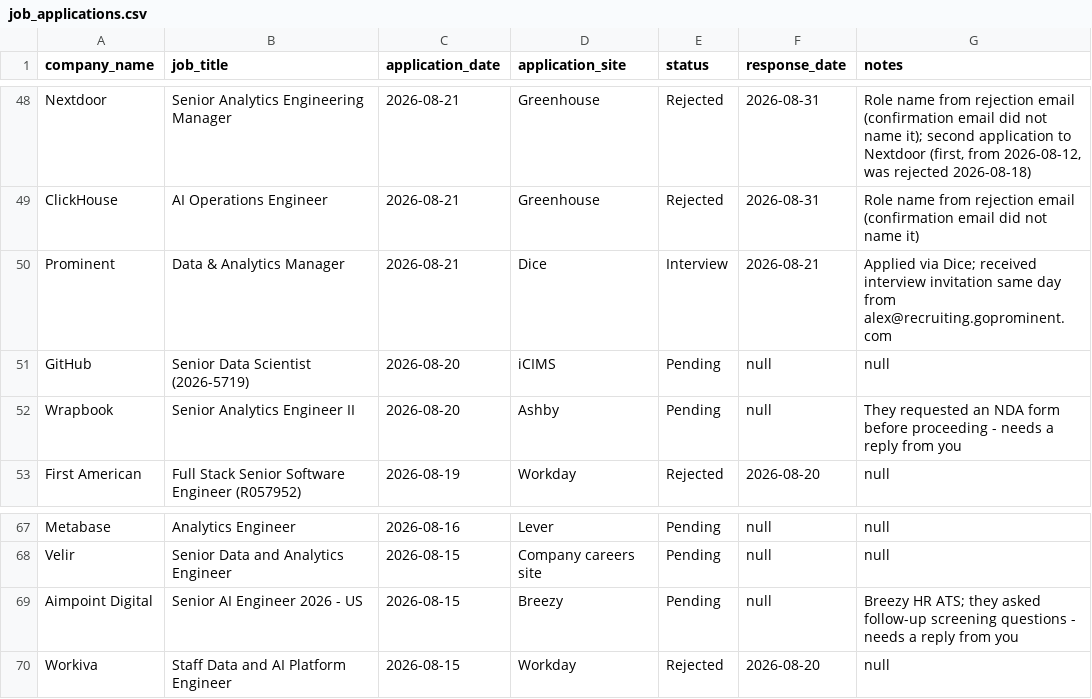
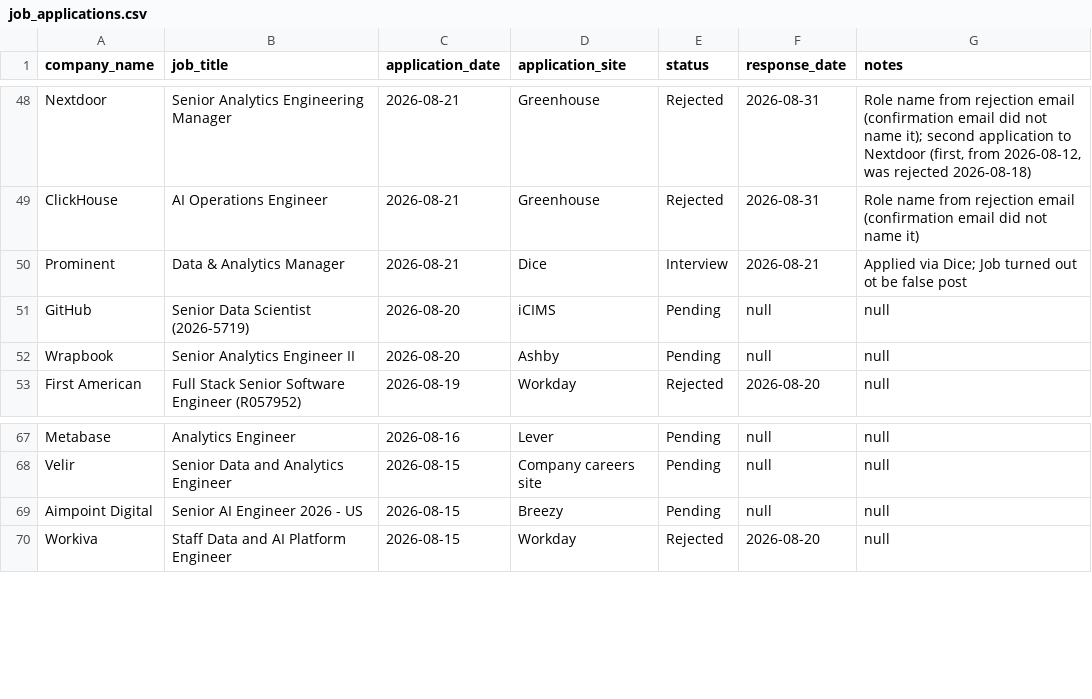
Before and after one commit to sandervw/job-search, a CSV file: job_applications.csv, drawn as a sheet; only a part is shown, gaps mark what is left out.

Commit message:
Update job_applications.csv

```diff
--- a/job_applications.csv
+++ b/job_applications.csv
@@ -49,5 +49,5 @@ Nextdoor,Senior Analytics Engineering Manager,2026-08-21,Greenhouse,Rejected,202
 ClickHouse,AI Operations Engineer,2026-08-21,Greenhouse,Rejected,2026-08-31,Role name from rejection email (confirmation email did not name it)
-Prominent,Data & Analytics Manager,2026-08-21,Dice,Interview,2026-08-21,Applied via Dice; received interview invitation same day from alex@recruiting.goprominent.com
+Prominent,Data & Analytics Manager,2026-08-21,Dice,Interview,2026-08-21,Applied via Dice; Job turned out ot be false post
 GitHub,Senior Data Scientist (2026-5719),2026-08-20,iCIMS,Pending,null,null
-Wrapbook,Senior Analytics Engineer II,2026-08-20,Ashby,Pending,null,They requested an NDA form before proceeding - needs a reply from you
+Wrapbook,Senior Analytics Engineer II,2026-08-20,Ashby,Pending,null,null
 First American,Full Stack Senior Software Engineer (R057952),2026-08-19,Workday,Rejected,2026-08-20,null
@@ -68,3 +68,3 @@ Metabase,Analytics Engineer,2026-08-16,Lever,Pending,null,null
 Velir,Senior Data and Analytics Engineer,2026-08-15,Company careers site,Pending,null,null
-Aimpoint Digital,Senior AI Engineer 2026 - US,2026-08-15,Breezy,Pending,null,Breezy HR ATS; they asked follow-up screening questions - needs a reply from you
+Aimpoint Digital,Senior AI Engineer 2026 - US,2026-08-15,Breezy,Pending,null,null
 Workiva,Staff Data and AI Platform Engineer,2026-08-15,Workday,Rejected,2026-08-20,null
```
